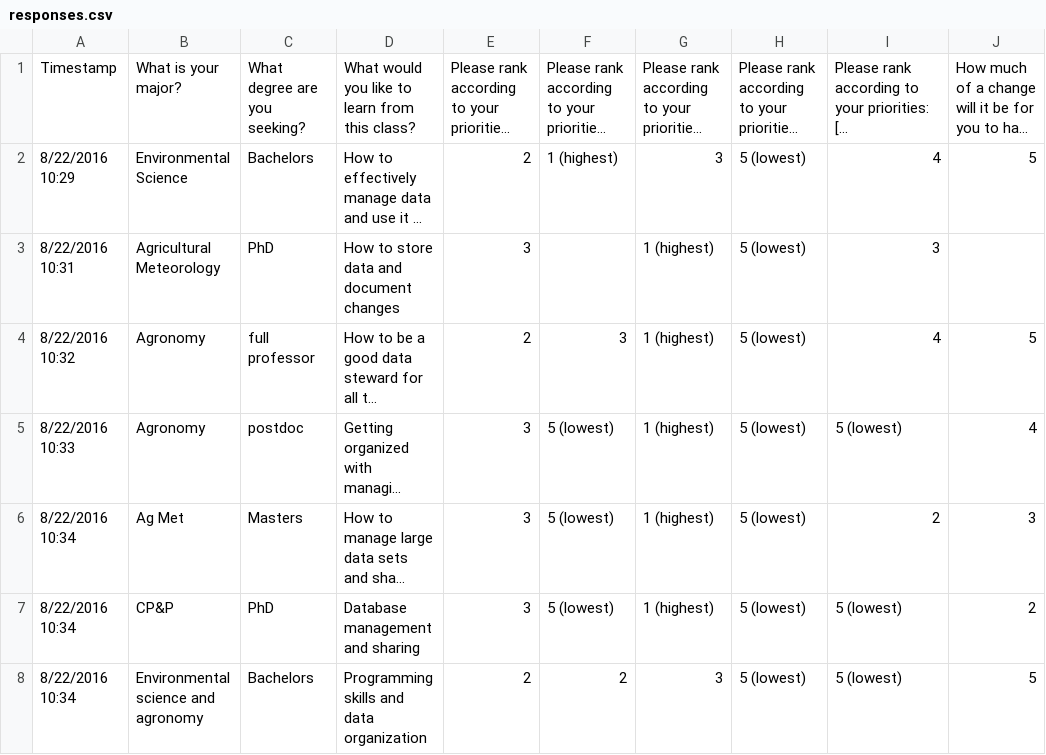
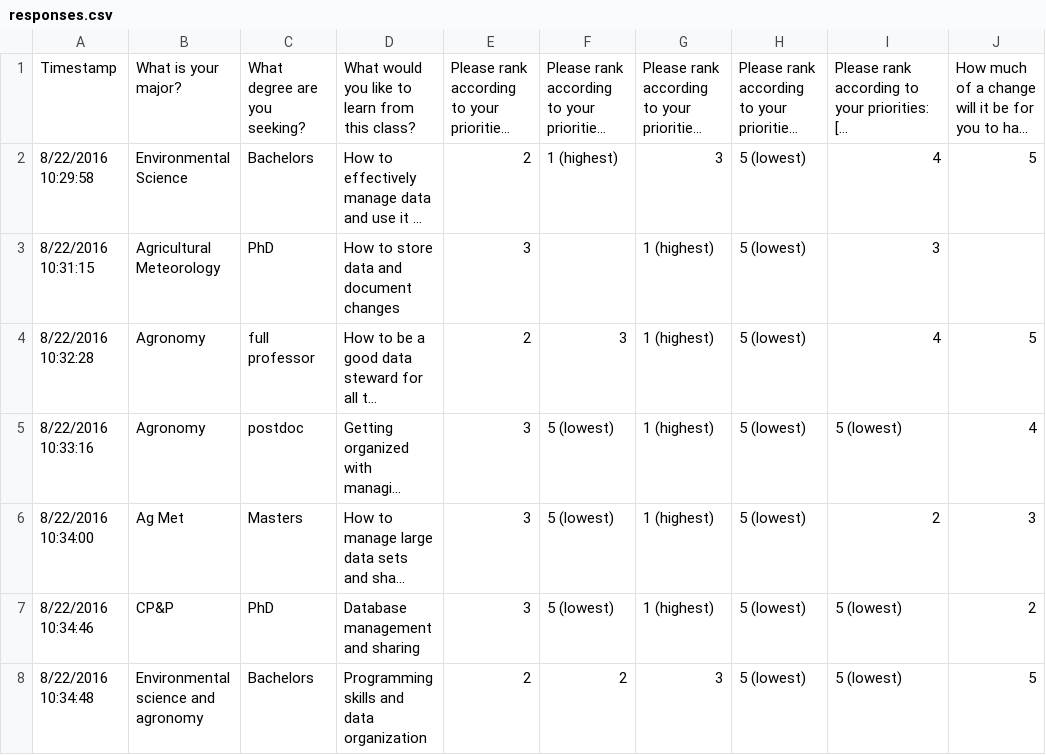
Before and after one commit to agron590-ISU/materials, a CSV file: week_02/data-collection-and-spreadsheets/data/responses.csv, drawn as a sheet; only a part is shown; long unchanged cells end in …; the diff covers the shown part only; the diff names each change by its address in the sheet, - before the commit and + after, or states it on an @@ line.

```diff
--- a/week_02/data-collection-and-spreadsheets/data/responses.csv
+++ b/week_02/data-collection-and-spreadsheets/data/responses.csv
-A2: 8/22/2016 10:29
+A2: 8/22/2016 10:29:58
-A3: 8/22/2016 10:31
+A3: 8/22/2016 10:31:15
-A4: 8/22/2016 10:32
+A4: 8/22/2016 10:32:28
-A5: 8/22/2016 10:33
+A5: 8/22/2016 10:33:16
-A6: 8/22/2016 10:34
+A6: 8/22/2016 10:34:00
-A7: 8/22/2016 10:34
+A7: 8/22/2016 10:34:46
-A8: 8/22/2016 10:34
+A8: 8/22/2016 10:34:48
```
Also changed, not shown: 7 added rows elsewhere in this file.
